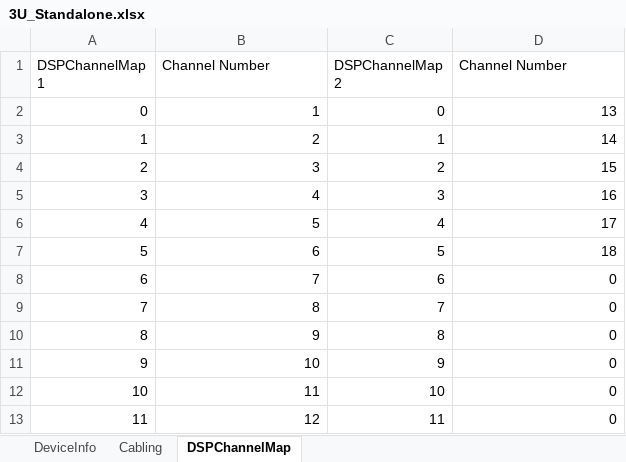
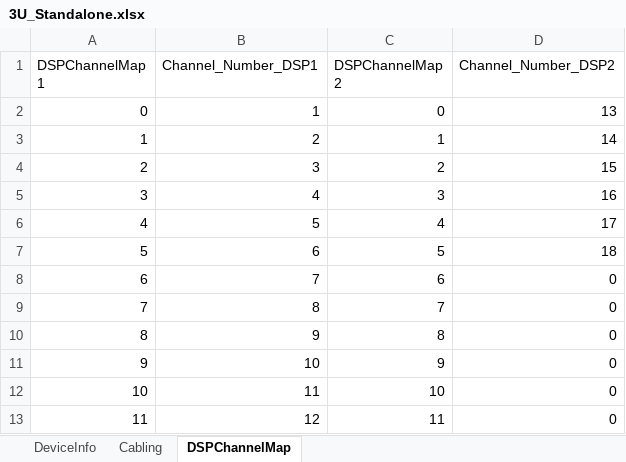
Before and after one commit to kupadhyay-qualitrol/qualitrolcorp-FwTestAutomation, an Excel workbook: AutoFirmwareUpgrade/ClassLibrary1/TestDataFiles/CablingDataSet/3U_Standalone.xlsx, sheet DSPChannelMap, drawn as a sheet; values as stored, in another font and other column widths than the file's, no borders; the diff names each change by its address in the sheet, - before the commit and + after, or states it on an @@ line.

Commit message:
Methods to Check DSP Channel mapping

```diff
--- a/AutoFirmwareUpgrade/ClassLibrary1/TestDataFiles/CablingDataSet/3U_Standalone.xlsx (sheet DSPChannelMap)
+++ b/AutoFirmwareUpgrade/ClassLibrary1/TestDataFiles/CablingDataSet/3U_Standalone.xlsx (sheet DSPChannelMap)
-B1: Channel Number
+B1: Channel_Number_DSP1
-D1: Channel Number
+D1: Channel_Number_DSP2
```
Also changed, not shown: sheet Cabling, 4 other files.
